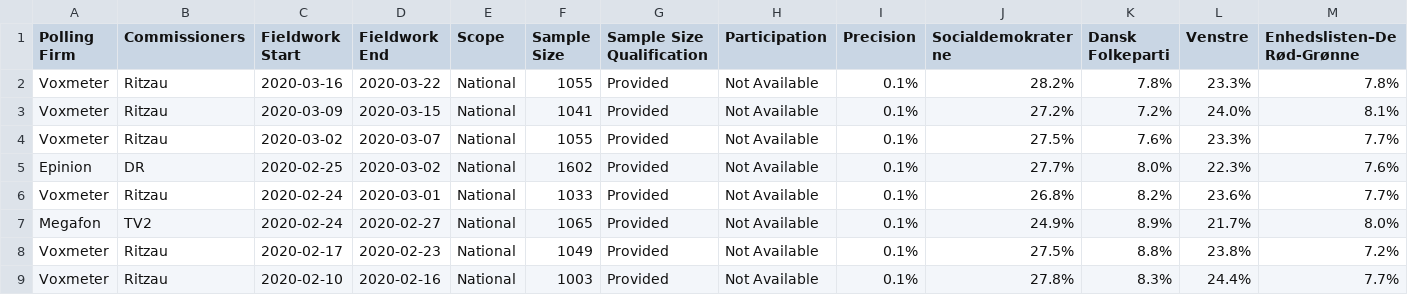
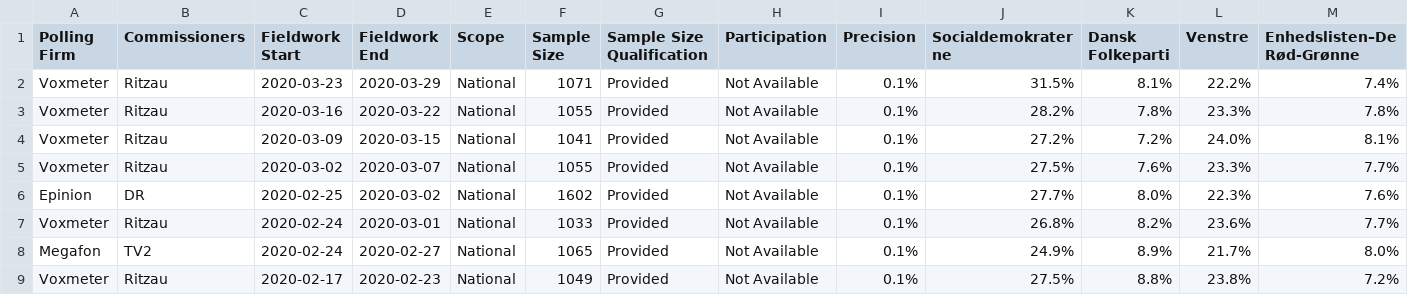
Before and after one commit to filipvanlaenen/eopaod, a CSV file: docs/dk-N.csv, drawn as a sheet; only a part is shown; the shorter side is filled out with more unchanged rows; rows hold the shown columns only; the diff names each change by its address in the sheet, - before the commit and + after, or states it on an @@ line.

```diff
--- a/docs/dk-N.csv
+++ b/docs/dk-N.csv
+row 2: Voxmeter | Ritzau | 2020-03-23 | 2020-03-29 | National | 1071 | Provided | Not Available | 0.1% | 31.5% | 8.1% | 22.2% | 7.4%
```
Also changed, not shown: docs/de-N.csv, docs/de.csv, 3 other files.
